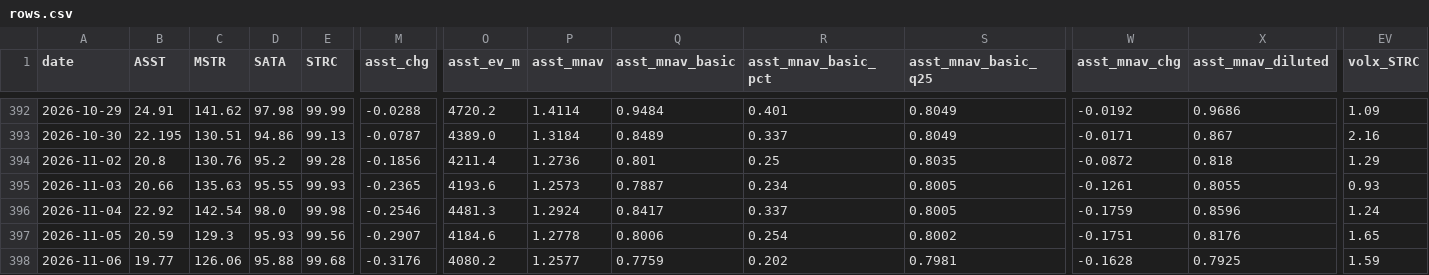
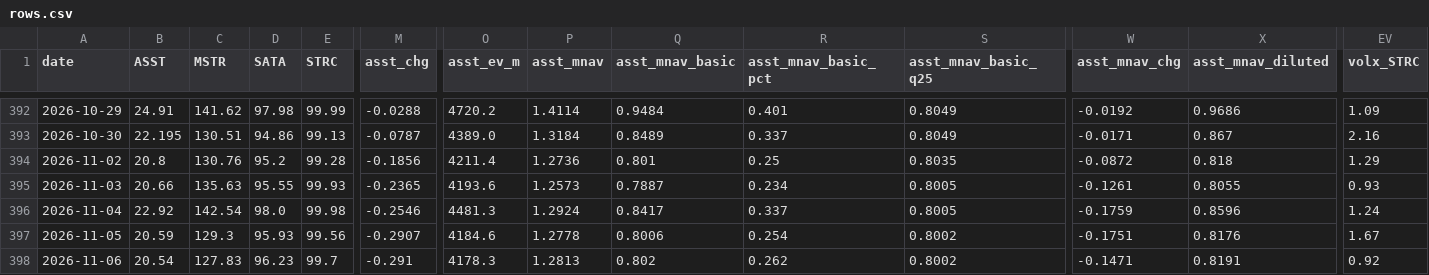
Before and after one commit to bobbyfarrell20/btc-treasury-dashboard, a CSV file: data/rows.csv, drawn as a sheet; only a part is shown, gaps mark what is left out; the diff covers the shown part only; the diff names each change by its address in the sheet, - before the commit and + after, or states it on an @@ line.

```diff
--- a/data/rows.csv
+++ b/data/rows.csv
-EV397 (volx_STRC): 1.65
+EV397 (volx_STRC): 1.67
-B398 (ASST): 19.77
+B398 (ASST): 20.54
-C398 (MSTR): 126.06
+C398 (MSTR): 127.83
-D398 (SATA): 95.88
+D398 (SATA): 96.23
-E398 (STRC): 99.68
+E398 (STRC): 99.7
-M398 (asst_chg): -0.3176
+M398 (asst_chg): -0.291
-O398 (asst_ev_m): 4080.2
+O398 (asst_ev_m): 4178.3
-P398 (asst_mnav): 1.2577
+P398 (asst_mnav): 1.2813
-Q398 (asst_mnav_basic): 0.7759
+Q398 (asst_mnav_basic): 0.802
-R398 (asst_mnav_basic_pct): 0.202
+R398 (asst_mnav_basic_pct): 0.262
-S398 (asst_mnav_basic_q25): 0.7981
+S398 (asst_mnav_basic_q25): 0.8002
-W398 (asst_mnav_chg): -0.1628
+W398 (asst_mnav_chg): -0.1471
-X398 (asst_mnav_diluted): 0.7925
+X398 (asst_mnav_diluted): 0.8191
-EV398 (volx_STRC): 1.59
+EV398 (volx_STRC): 0.92
```
Also changed, not shown: 62 edited cells elsewhere in this file, 8 other files.
